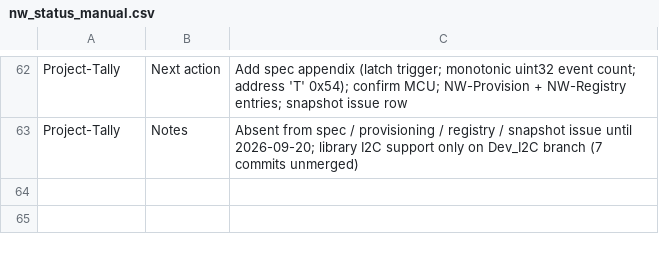
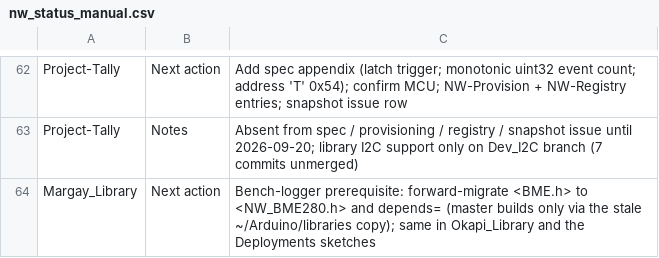
Before and after one commit to NorthernWidget/NW-Status, a CSV file: nw_status_manual.csv, drawn as a sheet; only a part is shown, gaps mark what is left out.

```diff
--- a/nw_status_manual.csv
+++ b/nw_status_manual.csv
@@ -63 +63,2 @@ Project-Tally,Next action,Add spec appendix (latch trigger; monotonic uint32 eve
 Project-Tally,Notes,Absent from spec / provisioning / registry / snapshot issue until 2026-09-20; library I2C support only on Dev_I2C branch (7 commits unmerged)
+Margay_Library,Next action,Bench-logger prerequisite: forward-migrate <BME.h> to <NW_BME280.h> and depends= (master builds only via the stale ~/Arduino/libraries copy); same in Okapi_Library and the Deployments sketches
```
Also changed, not shown: nw_status_2026-09-22.csv, 1 other file.
